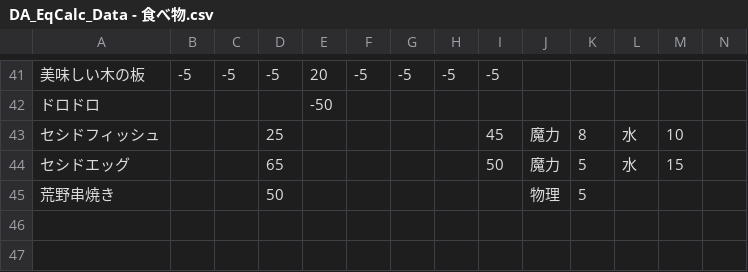
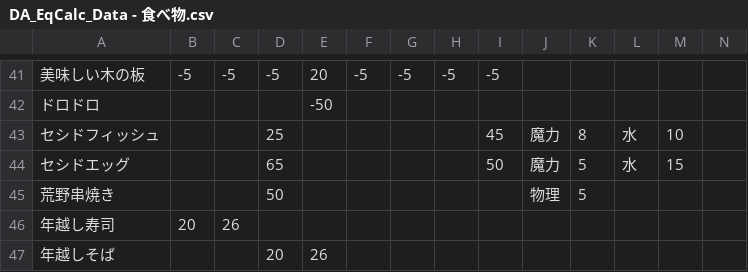
Before and after one commit to Klee319/DA3_Calc_DP, a CSV file: data/csv/Equipment/DA_EqCalc_Data - 食べ物.csv, drawn as a sheet; only a part is shown, gaps mark what is left out; rows hold the shown columns only; the diff names each change by its address in the sheet, - before the commit and + after, or states it on an @@ line.

Commit message:
Add new food items to DA_EqCalc_Data.csv

```diff
--- a/data/csv/Equipment/DA_EqCalc_Data - 食べ物.csv
+++ b/data/csv/Equipment/DA_EqCalc_Data - 食べ物.csv
+row 46: 年越し寿司 | 20 | 26
+row 47: 年越しそば |  |  | 20 | 26
```
